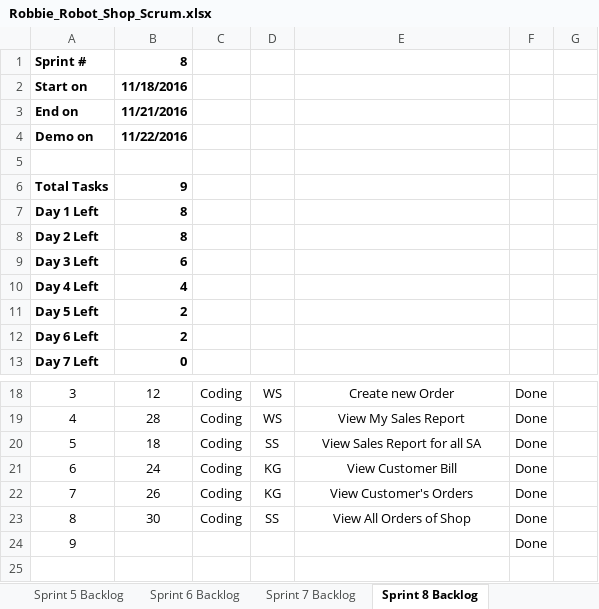
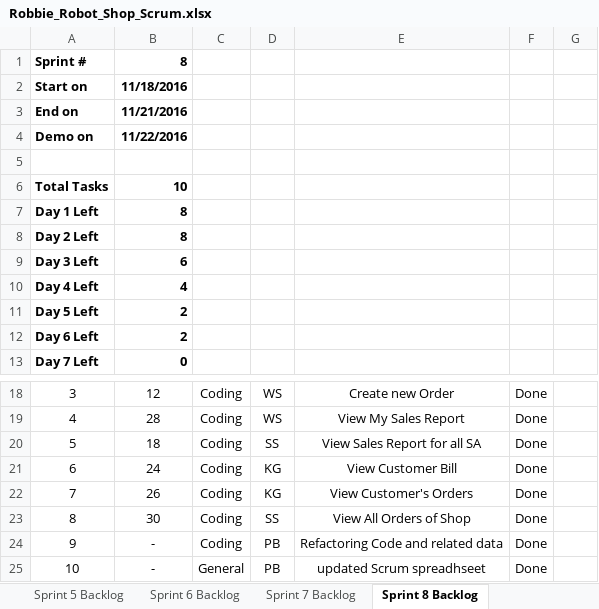
Before and after one commit to pavanaj/RoboshopGUI, an Excel workbook: Robbie_Robot_Shop_Scrum.xlsx, sheet Sprint 8 Backlog, drawn as a sheet; only a part is shown, gaps mark what is left out; values as stored, in another font and other column widths than the file's, no borders; charts and pictures not drawn; removed rows and columns are numbered as before the commit, all else as after; the diff names each change by its address in the sheet, - before the commit and + after, or states it on an @@ line.

Commit message:
updated Scrum

```diff
--- a/Robbie_Robot_Shop_Scrum.xlsx (sheet Sprint 8 Backlog)
+++ b/Robbie_Robot_Shop_Scrum.xlsx (sheet Sprint 8 Backlog)
-B6: 9
+B6: 10
-row 24: 9 |  |  |  |  | Done
+row 24: 9 | - | Coding | PB | Refactoring Code and related data | Done
+row 25: 10 | - | General | PB | updated Scrum spreadhseet | Done
```
Also changed, not shown: sheet Sprint 7 Backlog, sheet Product Backlog, charts or pictures.
